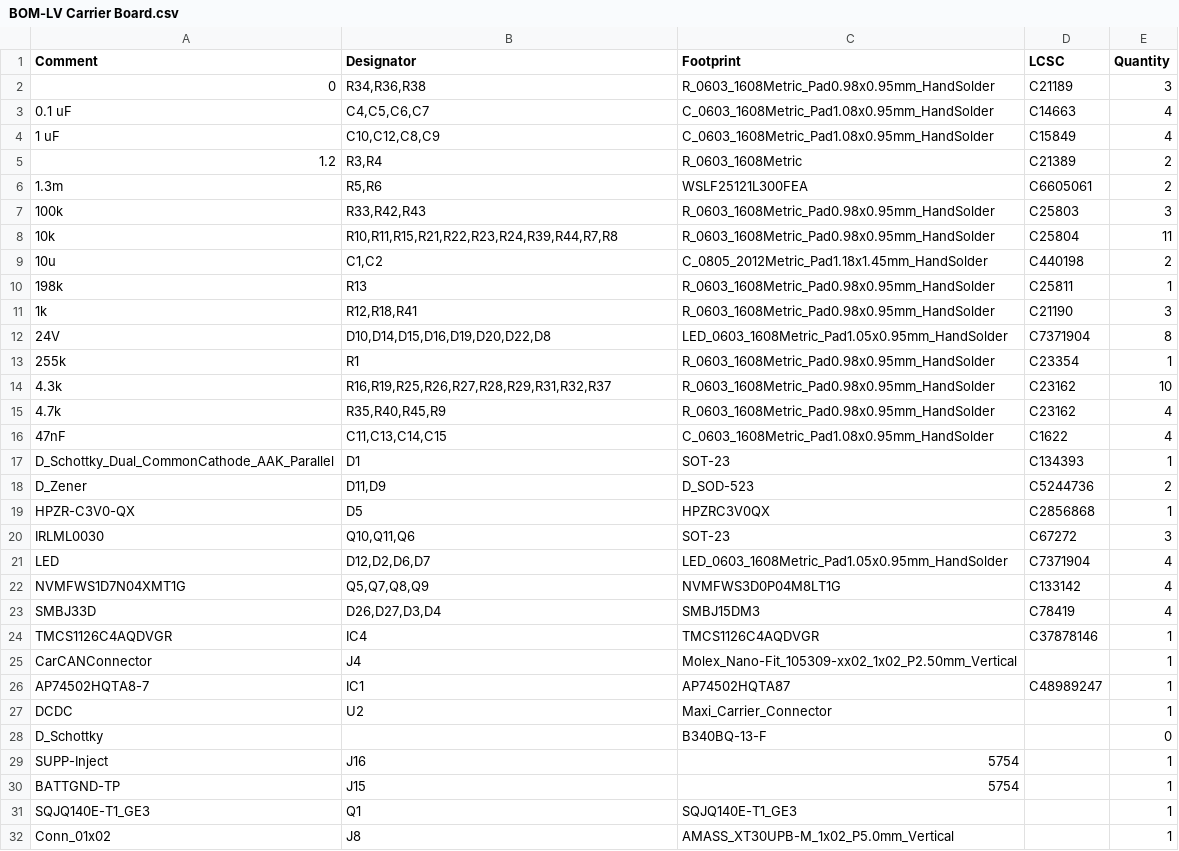
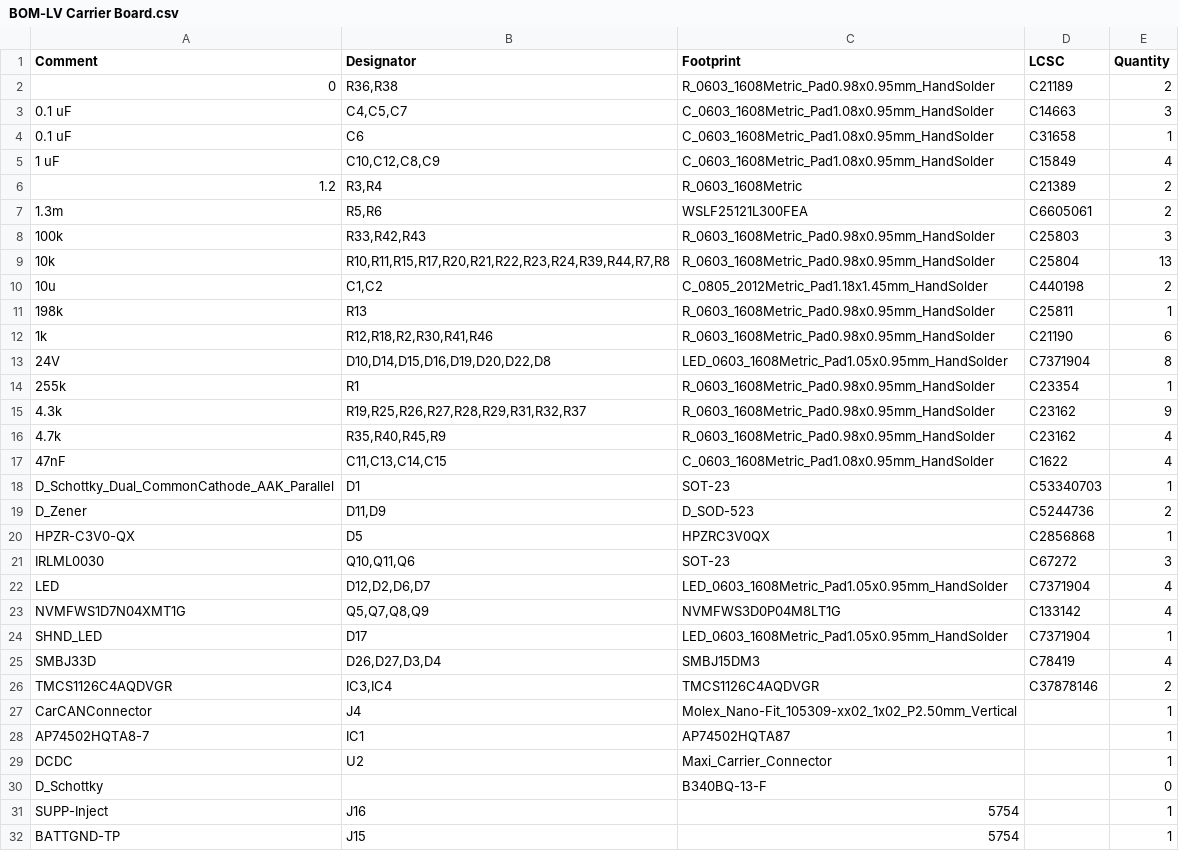
Before and after one commit to lhr-solar/PS-LVCarrierPCB, a CSV file: Hardware/BasePCB/jlcpcb/production_files/BOM-LV Carrier Board.csv, drawn as a sheet; only a part is shown; the shorter side is filled out with more unchanged rows; the diff covers the shown part only.

Commit message:
Rev C Carrier (#42)
* balls

* balls

* fix some jlc p/n's

* balls

* balls

* actual prod files

```diff
--- a/Hardware/BasePCB/jlcpcb/production_files/BOM-LV Carrier Board.csv
+++ b/Hardware/BasePCB/jlcpcb/production_files/BOM-LV Carrier Board.csv
@@ -1,4 +1,5 @@
 Comment,Designator,Footprint,LCSC,Quantity
-0,"R34,R36,R38",R_0603_1608Metric_Pad0.98x0.95mm_HandSolder,C21189,3
-0.1 uF,"C4,C5,C6,C7",C_0603_1608Metric_Pad1.08x0.95mm_HandSolder,C14663,4
+0,"R36,R38",R_0603_1608Metric_Pad0.98x0.95mm_HandSolder,C21189,2
+0.1 uF,"C4,C5,C7",C_0603_1608Metric_Pad1.08x0.95mm_HandSolder,C14663,3
+0.1 uF,C6,C_0603_1608Metric_Pad1.08x0.95mm_HandSolder,C31658,1
 1 uF,"C10,C12,C8,C9",C_0603_1608Metric_Pad1.08x0.95mm_HandSolder,C15849,4
@@ -7,12 +8,12 @@ Comment,Designator,Footprint,LCSC,Quantity
 100k,"R33,R42,R43",R_0603_1608Metric_Pad0.98x0.95mm_HandSolder,C25803,3
-10k,"R10,R11,R15,R21,R22,R23,R24,R39,R44,R7,R8",R_0603_1608Metric_Pad0.98x0.95mm_HandSolder,C25804,11
+10k,"R10,R11,R15,R17,R20,R21,R22,R23,R24,R39,R44,R7,R8",R_0603_1608Metric_Pad0.98x0.95mm_HandSolder,C25804,13
 10u,"C1,C2",C_0805_2012Metric_Pad1.18x1.45mm_HandSolder,C440198,2
 198k,R13,R_0603_1608Metric_Pad0.98x0.95mm_HandSolder,C25811,1
-1k,"R12,R18,R41",R_0603_1608Metric_Pad0.98x0.95mm_HandSolder,C21190,3
+1k,"R12,R18,R2,R30,R41,R46",R_0603_1608Metric_Pad0.98x0.95mm_HandSolder,C21190,6
 24V,"D10,D14,D15,D16,D19,D20,D22,D8",LED_0603_1608Metric_Pad1.05x0.95mm_HandSolder,C7371904,8
 255k,R1,R_0603_1608Metric_Pad0.98x0.95mm_HandSolder,C23354,1
-4.3k,"R16,R19,R25,R26,R27,R28,R29,R31,R32,R37",R_0603_1608Metric_Pad0.98x0.95mm_HandSolder,C23162,10
+4.3k,"R19,R25,R26,R27,R28,R29,R31,R32,R37",R_0603_1608Metric_Pad0.98x0.95mm_HandSolder,C23162,9
 4.7k,"R35,R40,R45,R9",R_0603_1608Metric_Pad0.98x0.95mm_HandSolder,C23162,4
 47nF,"C11,C13,C14,C15",C_0603_1608Metric_Pad1.08x0.95mm_HandSolder,C1622,4
-D_Schottky_Dual_CommonCathode_AAK_Parallel,D1,SOT-23,C134393,1
+D_Schottky_Dual_CommonCathode_AAK_Parallel,D1,SOT-23,C53340703,1
 D_Zener,"D11,D9",D_SOD-523,C5244736,2
@@ -22,6 +23,7 @@ LED,"D12,D2,D6,D7",LED_0603_1608Metric_Pad1.05x0.95mm_HandSolder,C7371904,4
 NVMFWS1D7N04XMT1G,"Q5,Q7,Q8,Q9",NVMFWS3D0P04M8LT1G,C133142,4
+SHND_LED,D17,LED_0603_1608Metric_Pad1.05x0.95mm_HandSolder,C7371904,1
 SMBJ33D,"D26,D27,D3,D4",SMBJ15DM3,C78419,4
-TMCS1126C4AQDVGR,IC4,TMCS1126C4AQDVGR,C37878146,1
+TMCS1126C4AQDVGR,"IC3,IC4",TMCS1126C4AQDVGR,C37878146,2
 CarCANConnector,J4,Molex_Nano-Fit_105309-xx02_1x02_P2.50mm_Vertical,,1
-AP74502HQTA8-7,IC1,AP74502HQTA87,C48989247,1
+AP74502HQTA8-7,IC1,AP74502HQTA87,,1
 DCDC,U2,Maxi_Carrier_Connector,,1
```
Also changed, not shown: 2 removed rows and 1 edited cell elsewhere in this file, Hardware/BasePCB/jlcpcb/production_files/CPL-LV Carrier Board.csv, 20 other files.
